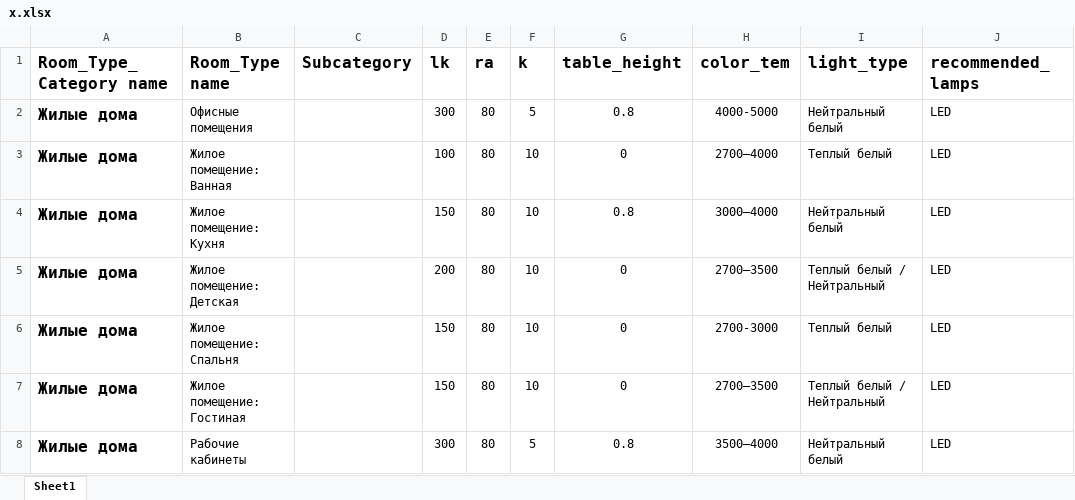
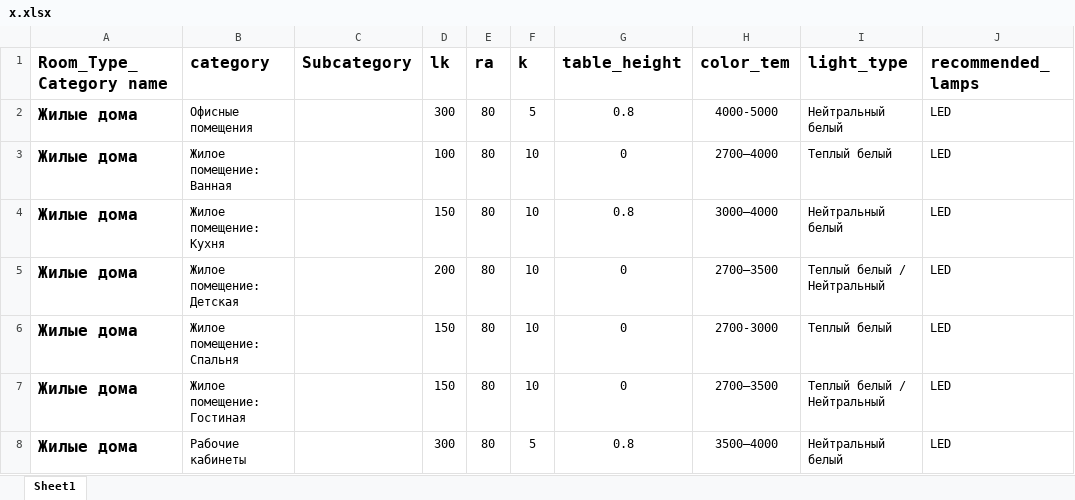
Before and after one commit to Farhod2521/cal, an Excel workbook: app_lightbulb/management/commands/x.xlsx, sheet Sheet1, drawn as a sheet; only a part is shown; values as stored, in another font and other column widths than the file's, no borders; the diff names each change by its address in the sheet, - before the commit and + after, or states it on an @@ line.

Commit message:
fixed

```diff
--- a/app_lightbulb/management/commands/x.xlsx (sheet Sheet1)
+++ b/app_lightbulb/management/commands/x.xlsx (sheet Sheet1)
-B1: Room_Type name
+B1: category
```
